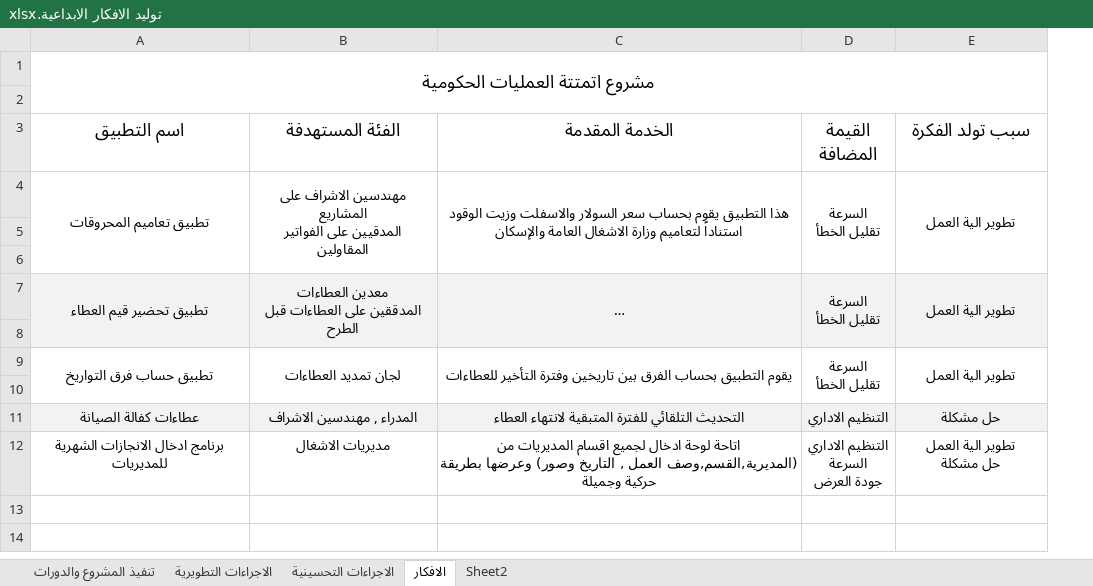
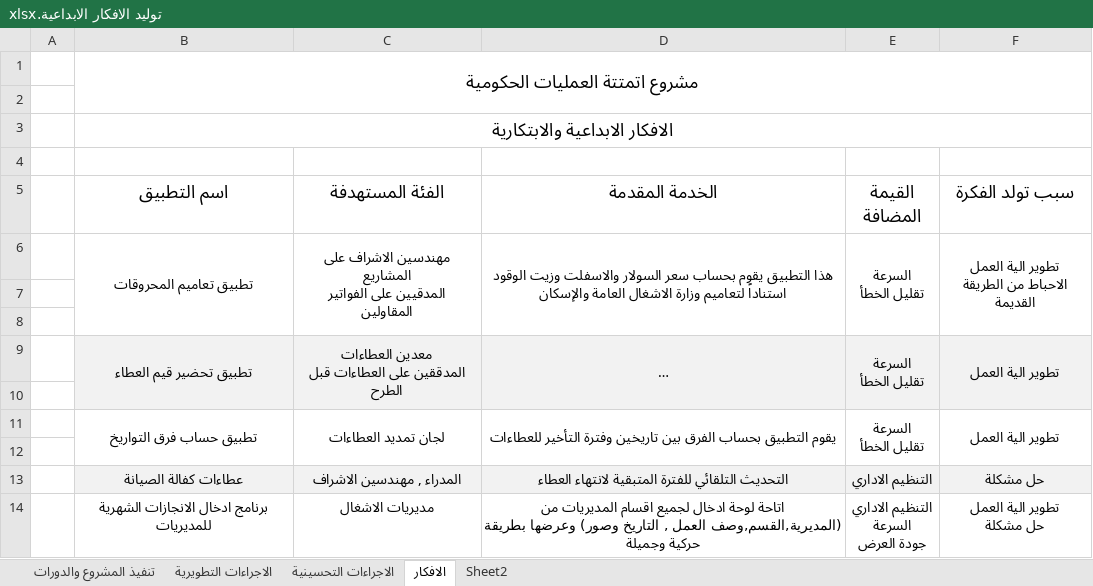
Before and after one commit to suhaib-rabba/atmattal3mliat, an Excel workbook: الجائزة/تقاييم/توليد الافكار الابداعية.xlsx, sheet الافكار, drawn as a sheet; long unchanged cells end in …; values as stored, in another font and other column widths than the file's, no borders; charts and pictures not drawn; addresses are those after the commit; ↵ is a line break in a cell; the diff names each change by its address in the sheet, - before the commit and + after, or states it on an @@ line.

```diff
--- a/الجائزة/تقاييم/توليد الافكار الابداعية.xlsx (sheet الافكار)
+++ b/الجائزة/تقاييم/توليد الافكار الابداعية.xlsx (sheet الافكار)
+column A, empty
+row 3:  | الافكار الابداعية والابتكارية
+row 4: (empty)
-F5 bold: off
+F5 bold: on
-F6 (سبب تولد الفكرة): تطوير الية العمل
+F6 (سبب تولد الفكرة): تطوير الية العمل ↵ الاحباط من الطريقة القديمة
```
Also changed, not shown: charts or pictures, 3 other files.
